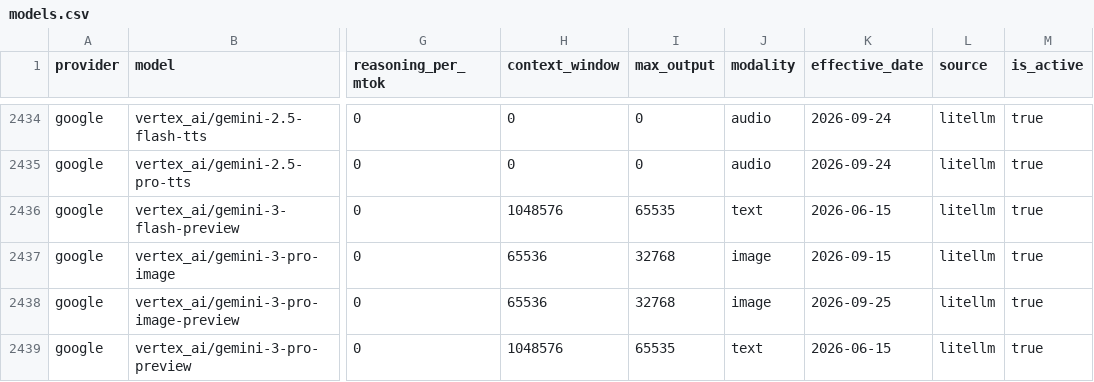
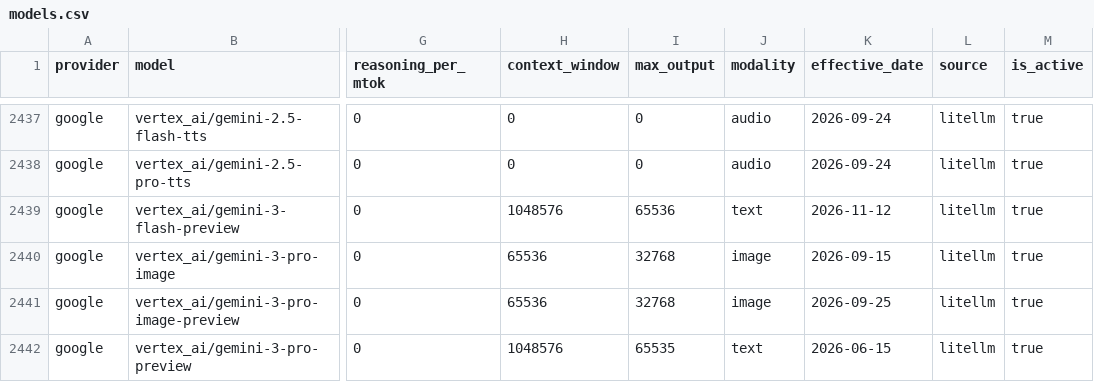
Before and after one commit to Kevinchamplin/mytokentracker-open-data, a CSV file: data/models.csv, drawn as a sheet; only a part is shown, gaps mark what is left out; addresses are those after the commit; the diff covers the shown part only; the diff names each change by its address in the sheet, - before the commit and + after, or states it on an @@ line.

```diff
--- a/data/models.csv
+++ b/data/models.csv
-I2439 (max_output): 65535
+I2439 (max_output): 65536
-K2439 (effective_date): 2026-06-15
+K2439 (effective_date): 2026-11-12
```
Also changed, not shown: 3 added rows and 34 edited cells elsewhere in this file, data/cost-index.csv, 4 other files.
